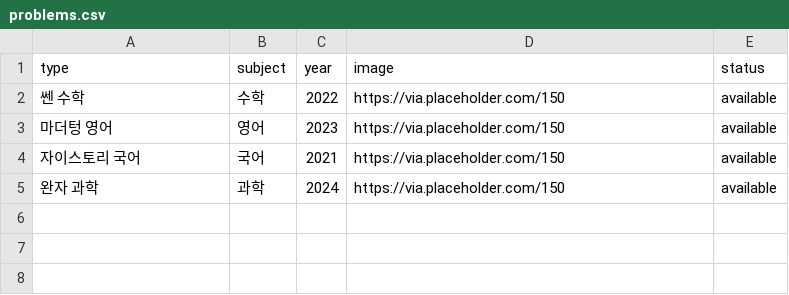
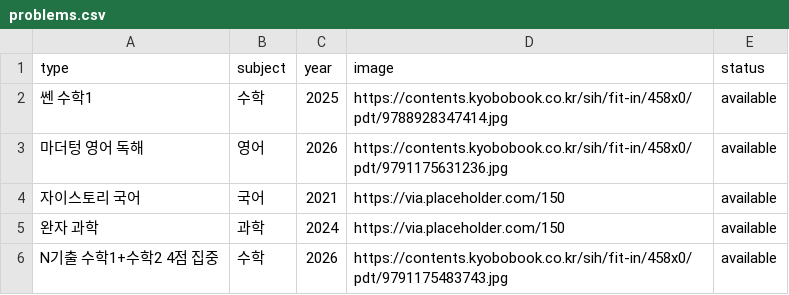
Before and after one commit to dmstjgus/ycc, a CSV file: problems.csv, drawn as a sheet.

Commit message:
Update problems.csv

```diff
--- a/problems.csv
+++ b/problems.csv
@@ -1,5 +1,6 @@
 type,subject,year,image,status
-쎈 수학,수학,2022,https://via.placeholder.com/150,available
-마더텅 영어,영어,2023,https://via.placeholder.com/150,available
+쎈 수학1,수학,2025,https://contents.kyobobook.co.kr/sih/fit-in/458x0/pdt/9788928347414.jpg,available
+마더텅 영어 독해,영어,2026,https://contents.kyobobook.co.kr/sih/fit-in/458x0/pdt/9791175631236.jpg,available
 자이스토리 국어,국어,2021,https://via.placeholder.com/150,available
 완자 과학,과학,2024,https://via.placeholder.com/150,available
+N기출 수학1+수학2 4점 집중,수학,2026,https://contents.kyobobook.co.kr/sih/fit-in/458x0/pdt/9791175483743.jpg,available
```
